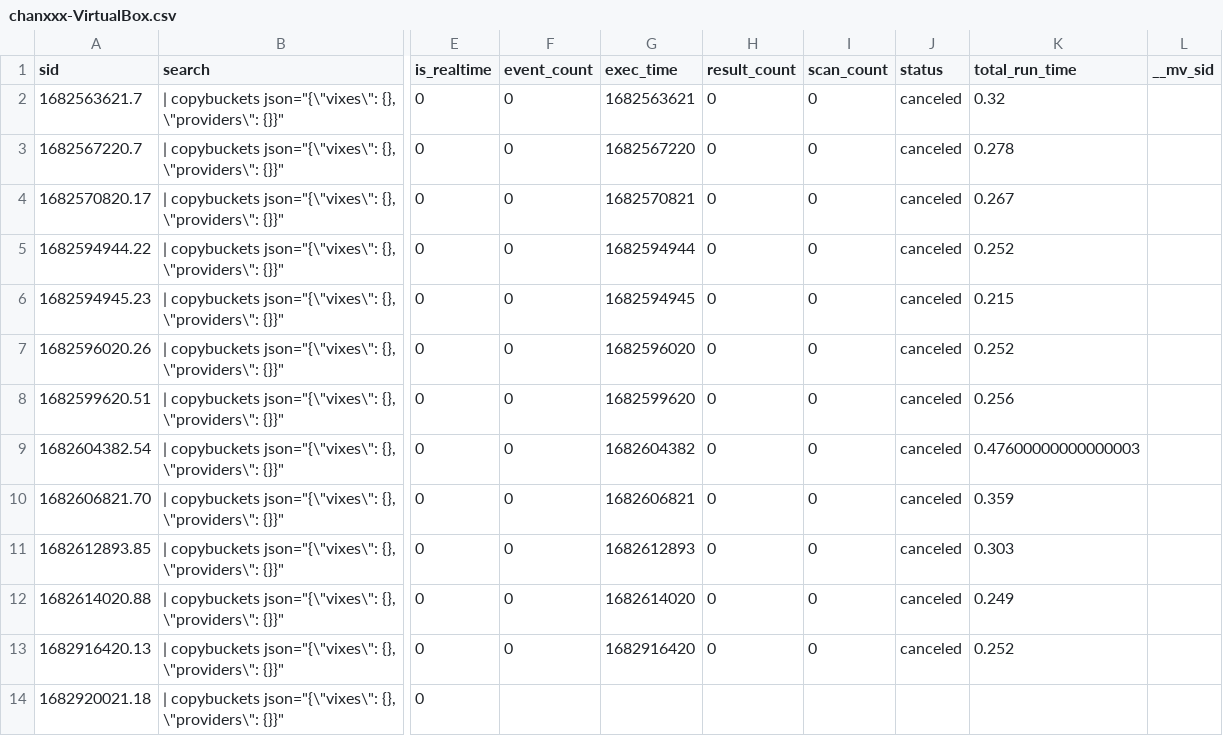
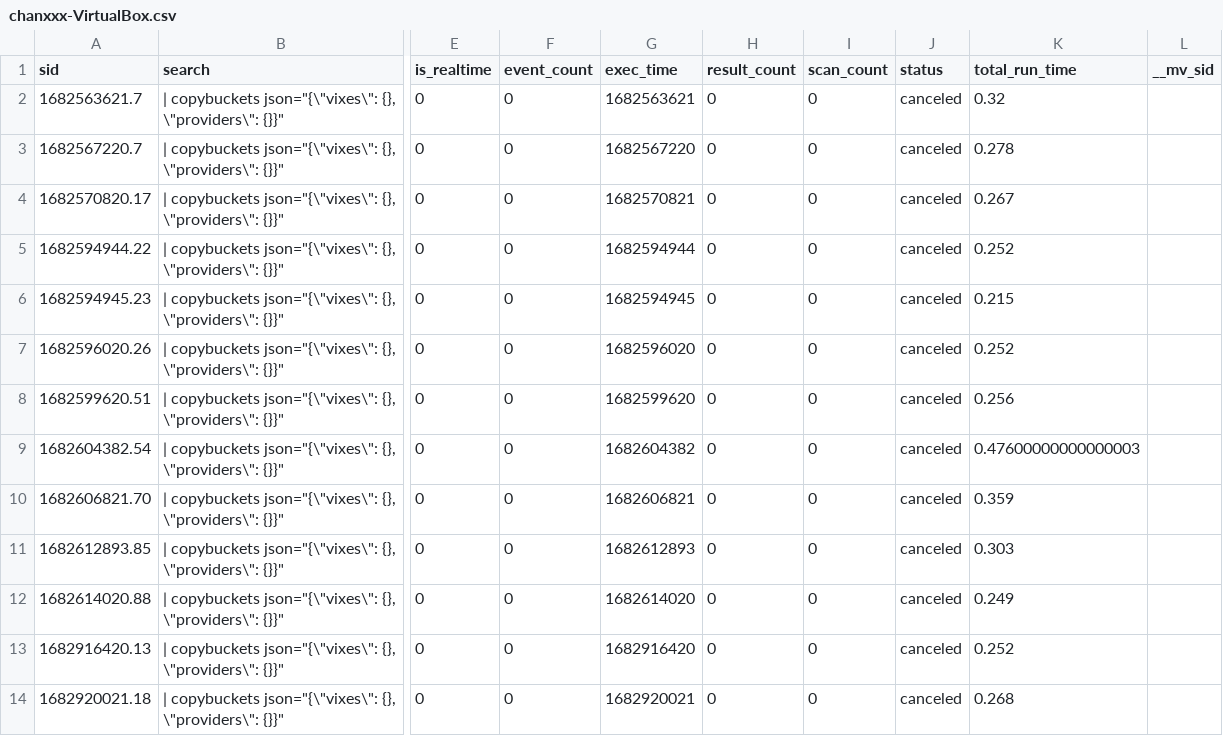
Before and after one commit to chanxxx1912/version_controll_splunk, a CSV file: users/splunk-system-user/splunk_archiver/history/chanxxx-VirtualBox.csv, drawn as a sheet; only a part is shown, gaps mark what is left out; the diff names each change by its address in the sheet, - before the commit and + after, or states it on an @@ line.

Commit message:
Auto: 217 MB,  1 file changed, 1 insertion(+), 1 deletion(-)

```diff
--- a/users/splunk-system-user/splunk_archiver/history/chanxxx-VirtualBox.csv
+++ b/users/splunk-system-user/splunk_archiver/history/chanxxx-VirtualBox.csv
-F14 (event_count): (empty)
+F14 (event_count): 0
-G14 (exec_time): (empty)
+G14 (exec_time): 1682920021
-H14 (result_count): (empty)
+H14 (result_count): 0
-I14 (scan_count): (empty)
+I14 (scan_count): 0
-J14 (status): (empty)
+J14 (status): canceled
-K14 (total_run_time): (empty)
+K14 (total_run_time): 0.268
```
